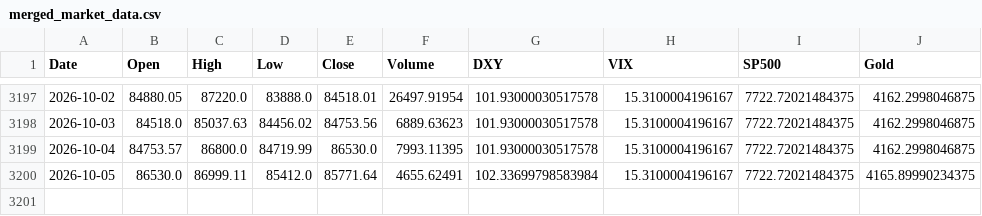
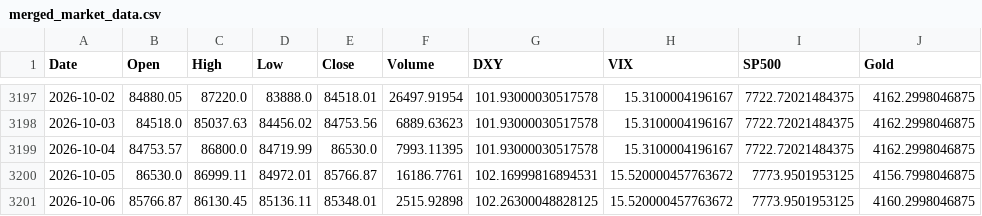
Before and after one commit to ahirwarshivam/bitcoin_price_prediction, a CSV file: data/merged_market_data.csv, drawn as a sheet; only a part is shown, gaps mark what is left out.

```diff
--- a/data/merged_market_data.csv
+++ b/data/merged_market_data.csv
@@ -3199,2 +3199,3 @@ Date,Open,High,Low,Close,Volume,DXY,VIX,SP500,Gold
 2026-10-04,84753.57,86800.0,84719.99,86530.0,7993.11395,101.93000030517578,15.3100004196167,7722.72021484375,4162.2998046875
-2026-10-05,86530.0,86999.11,85412.0,85771.64,4655.62491,102.33699798583984,15.3100004196167,7722.72021484375,4165.89990234375
+2026-10-05,86530.0,86999.11,84972.01,85766.87,16186.7761,102.16999816894531,15.520000457763672,7773.9501953125,4156.7998046875
+2026-10-06,85766.87,86130.45,85136.11,85348.01,2515.92898,102.26300048828125,15.520000457763672,7773.9501953125,4160.2998046875
```
Also changed, not shown: 1 other file.
